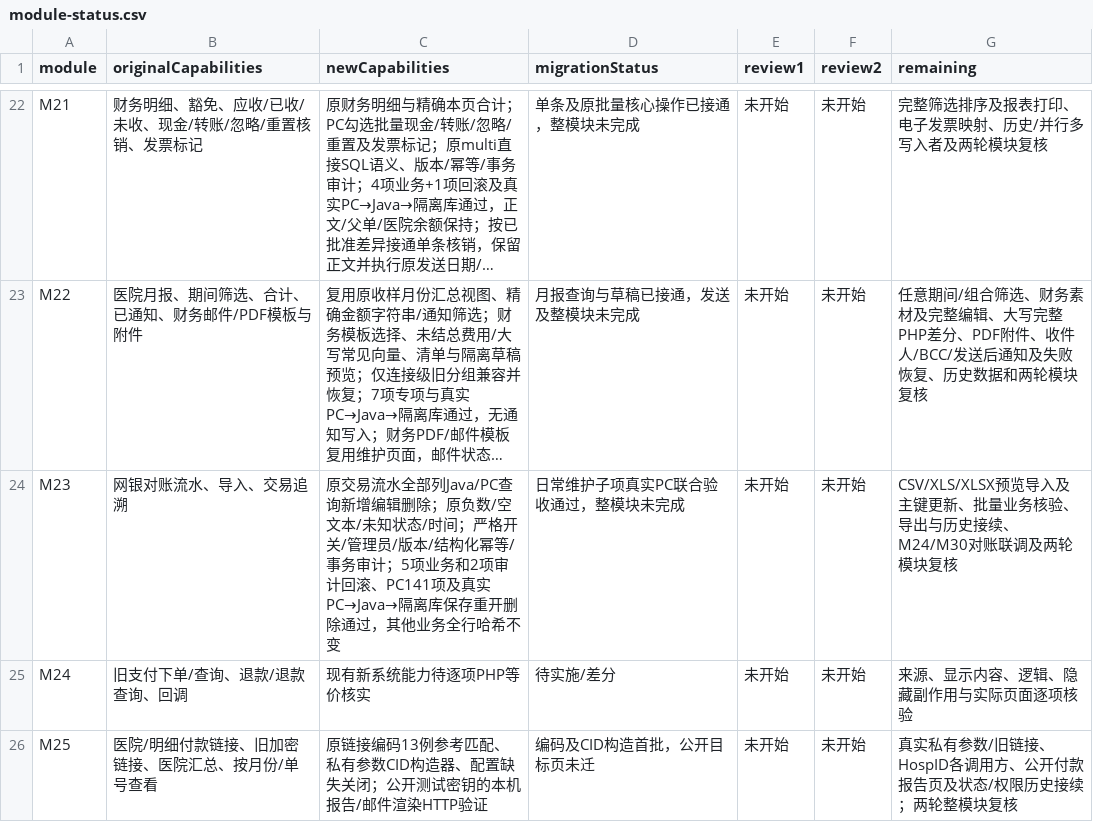
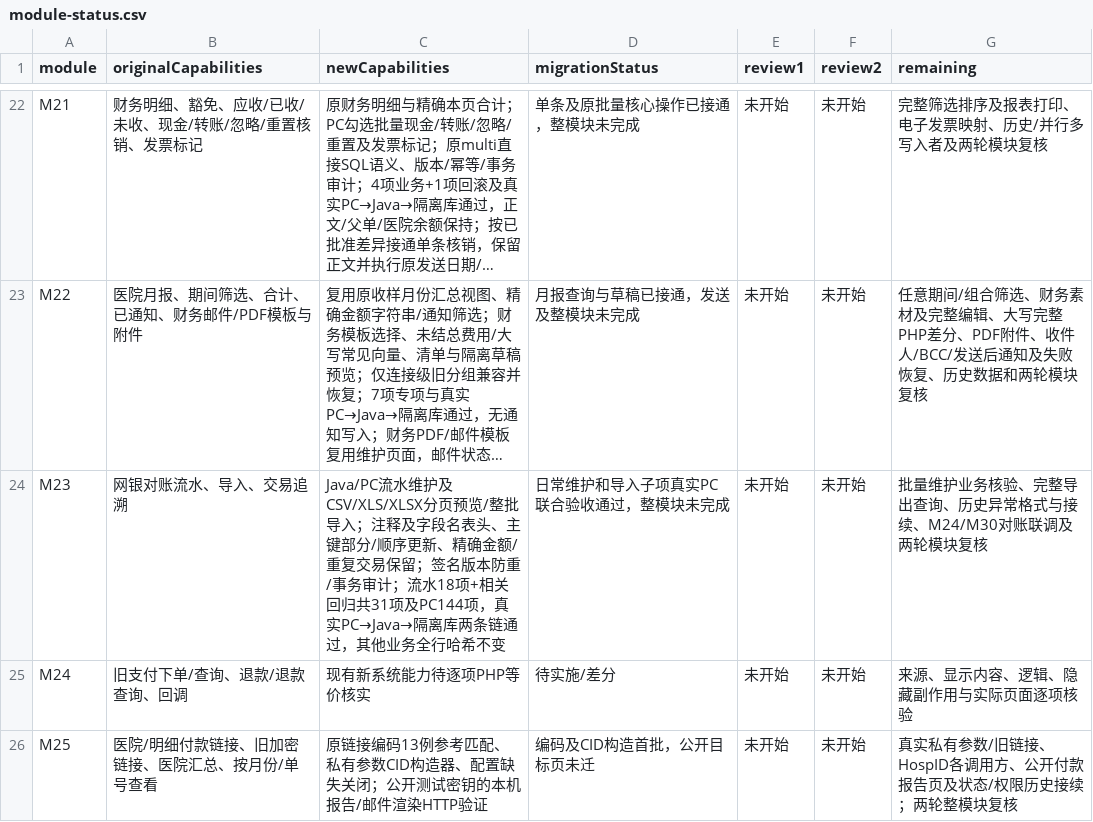
Before and after one commit to gongzhiqiang666-star/petliswx, a CSV file: docs/php-parity/module-status.csv, drawn as a sheet; only a part is shown, gaps mark what is left out; long unchanged cells end in …; the diff names each change by its address in the sheet, - before the commit and + after, or states it on an @@ line.

```diff
--- a/docs/php-parity/module-status.csv
+++ b/docs/php-parity/module-status.csv
-C24 (newCapabilities): 原交易流水全部列Java/PC查询新增编辑删除；原负数/空文本/未知状态/时间；严格开关/管理员/版本/结构化幂等/事务审计；5项业务和2项审计回滚、PC141项及真实PC→Java→隔离库保存重开删除通过，其…
+C24 (newCapabilities): Java/PC流水维护及CSV/XLS/XLSX分页预览/整批导入；注释及字段名表头、主键部分/顺序更新、精确金额/重复交易保留；签名版本防重/事务审计；流水18项+相关回归共31项及PC144项，真实PC→Java→隔离库两条链通过，其…
-D24 (migrationStatus): 日常维护子项真实PC联合验收通过，整模块未完成
+D24 (migrationStatus): 日常维护和导入子项真实PC联合验收通过，整模块未完成
-G24 (remaining): CSV/XLS/XLSX预览导入及主键更新、批量业务核验、导出与历史接续、M24/M30…
+G24 (remaining): 批量维护业务核验、完整导出查询、历史异常格式与接续、M24/M30…
```
Also changed, not shown: docs/php-parity/migration-ledger.csv, 16 other files.
